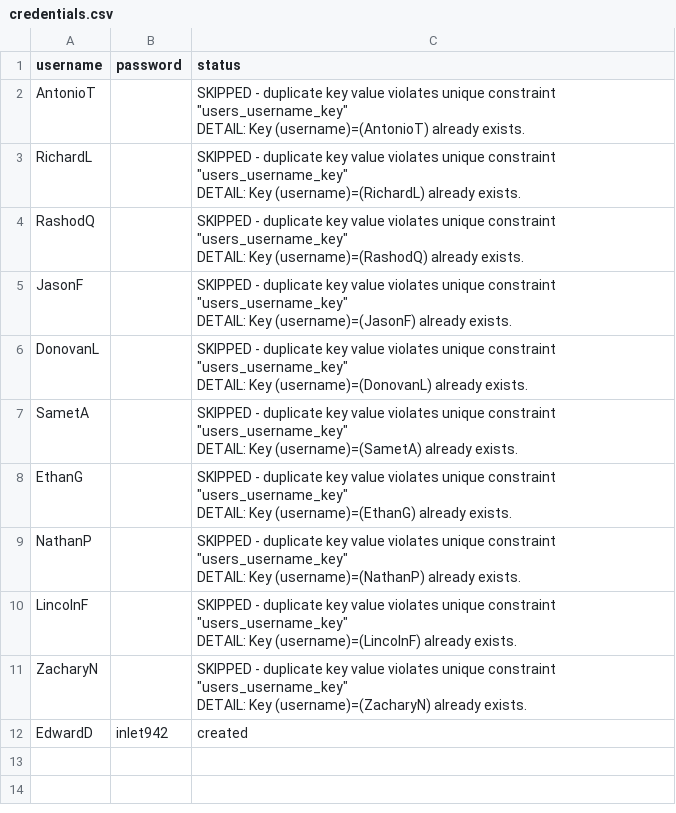
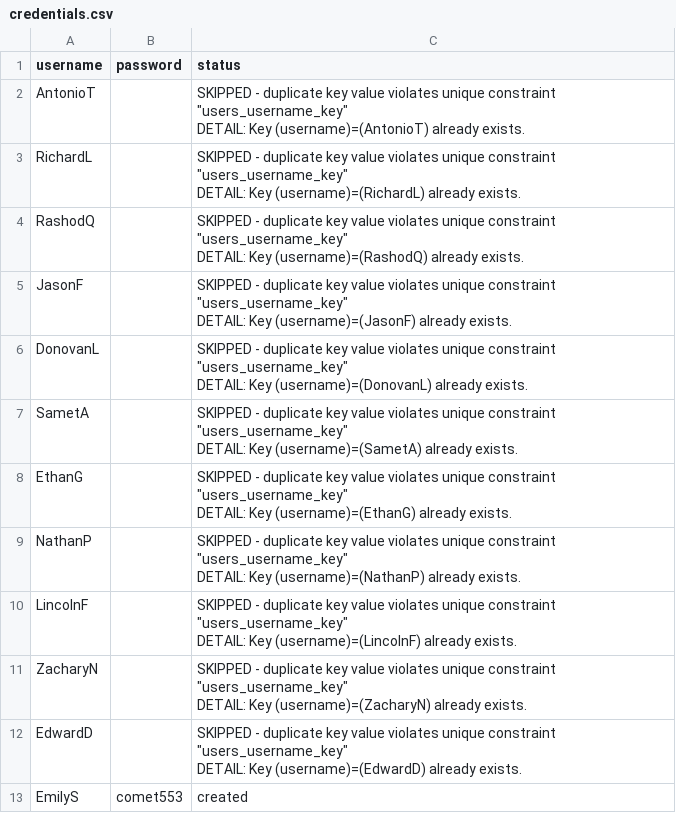
Before and after one commit to art3kr/ff_dfs_site, a CSV file: credentials.csv, drawn as a sheet.

Commit message:
added new users

```diff
--- a/credentials.csv
+++ b/credentials.csv
@@ -31,2 +31,5 @@ DETAIL:  Key (username)=(ZacharyN) already exists.
 "
-EdwardD,inlet942,created
+EdwardD,,"SKIPPED - duplicate key value violates unique constraint ""users_username_key""
+DETAIL:  Key (username)=(EdwardD) already exists.
+"
+EmilyS,comet553,created
```
Also changed, not shown: 1 other file.
